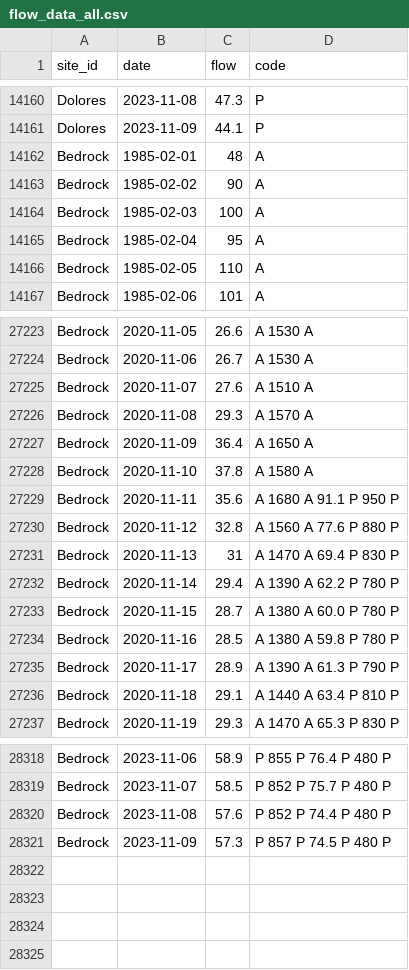
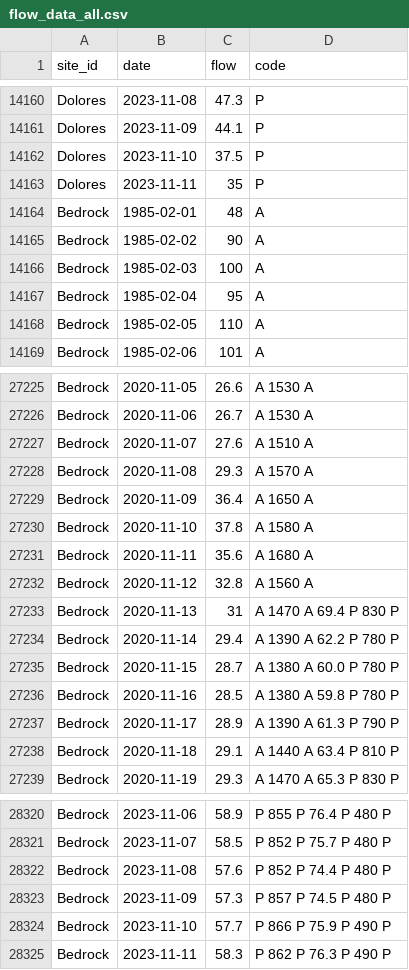
Before and after one commit to mschmidty/dolores_flow_predict, a CSV file: output/flow_data_all.csv, drawn as a sheet; only a part is shown, gaps mark what is left out.

```diff
--- a/output/flow_data_all.csv
+++ b/output/flow_data_all.csv
@@ -14161,2 +14161,4 @@ Dolores,2023-11-08,47.3,P
 Dolores,2023-11-09,44.1,P
+Dolores,2023-11-10,37.5,P
+Dolores,2023-11-11,35,P
 Bedrock,1985-02-01,48,A
@@ -27228,4 +27230,4 @@ Bedrock,2020-11-09,36.4,A	1650	A
 Bedrock,2020-11-10,37.8,A	1580	A
-Bedrock,2020-11-11,35.6,A	1680	A	91.1	P	950	P
-Bedrock,2020-11-12,32.8,A	1560	A	77.6	P	880	P
+Bedrock,2020-11-11,35.6,A	1680	A
+Bedrock,2020-11-12,32.8,A	1560	A
 Bedrock,2020-11-13,31,A	1470	A	69.4	P	830	P
@@ -28321 +28323,3 @@ Bedrock,2023-11-08,57.6,P	852	P	74.4	P	480	P
 Bedrock,2023-11-09,57.3,P	857	P	74.5	P	480	P
+Bedrock,2023-11-10,57.7,P	866	P	75.9	P	490	P
+Bedrock,2023-11-11,58.3,P	862	P	76.3	P	490	P
```
Also changed, not shown: 1 other file.
